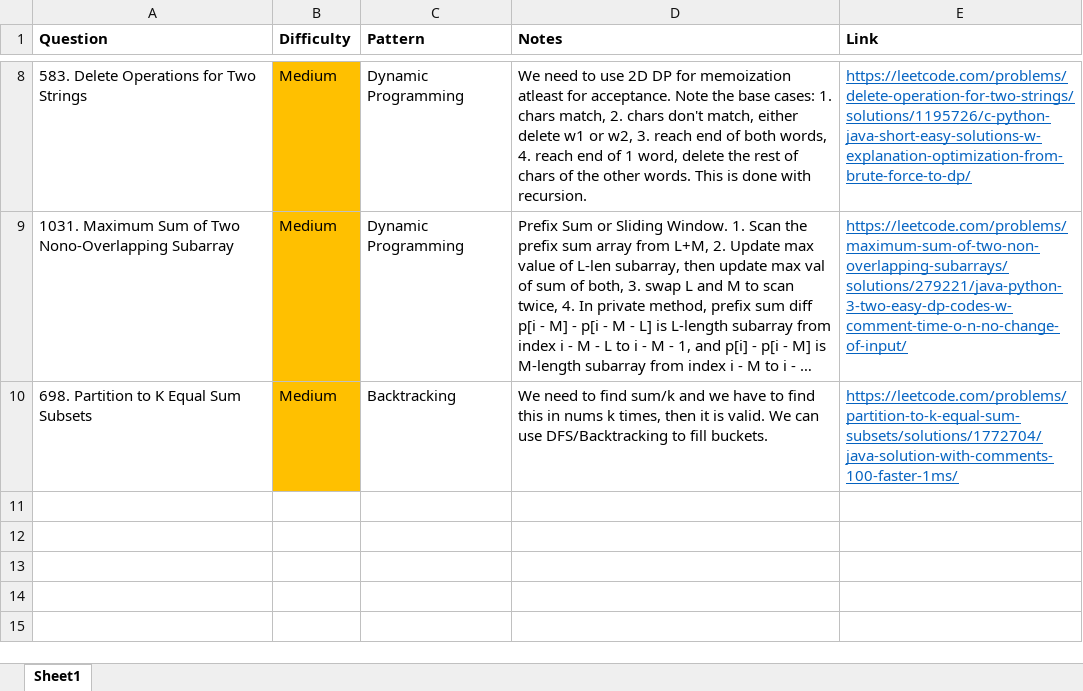
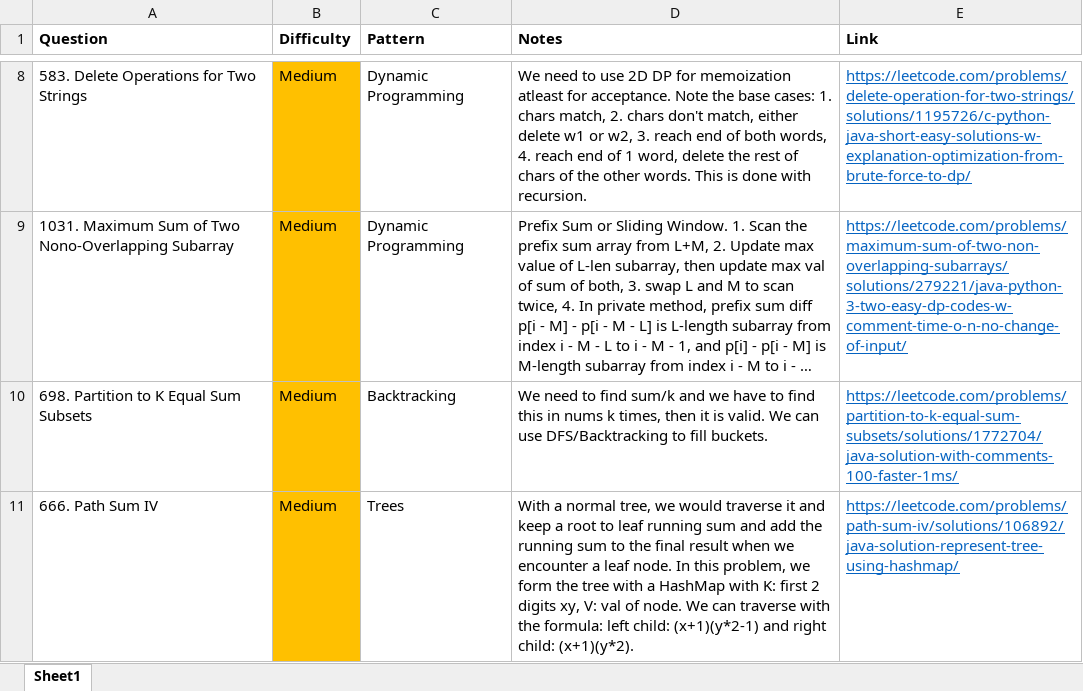
Before and after one commit to park-jsdev/library, an Excel workbook: java/Mixed_Review.xlsx, sheet Sheet1, drawn as a sheet; only a part is shown, gaps mark what is left out; long unchanged cells end in …; values as stored, in another font and other column widths than the file's, no borders; table styles not drawn; the diff names each change by its address in the sheet, - before the commit and + after, or states it on an @@ line.

Commit message:
dsa trees

```diff
--- a/java/Mixed_Review.xlsx (sheet Sheet1)
+++ b/java/Mixed_Review.xlsx (sheet Sheet1)
+row 11: 666. Path Sum IV | Medium | Trees | With a normal tree, we would traverse it and keep a root to leaf running sum and add the running sum to the final result when we encounter a leaf node. In this problem, we form the tree with a HashMap with K: first 2 digits xy, V: val of node. We can traverse with the formula: left child: (x+1)(y*2-1) and right child: (x+1)(y*2). | https://leetcode.com/problems/path-sum-iv/solutions/106892/java-solution-represent-tree-using-hashmap/
```
Also changed, not shown: 1 other file.
